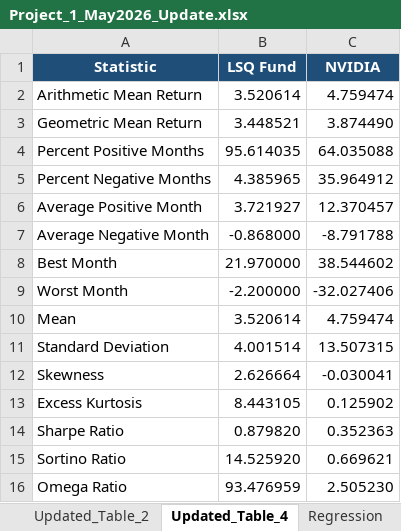
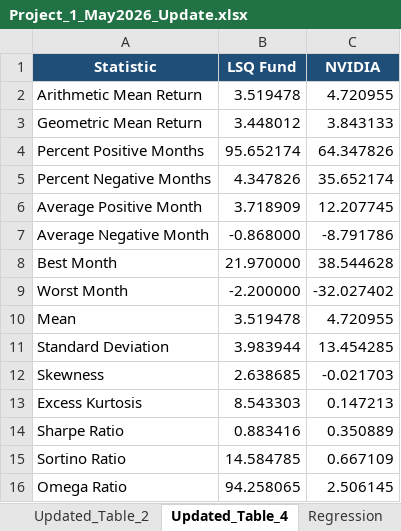
Before and after one commit to Harman6139/lsq-project1-automation, an Excel workbook: Project_1_May2026_Update.xlsx, sheet Updated_Table_4, drawn as a sheet; values as stored, in another font and other column widths than the file's, no borders; the diff names each change by its address in the sheet, - before the commit and + after, or states it on an @@ line.

```diff
--- a/Project_1_May2026_Update.xlsx (sheet Updated_Table_4)
+++ b/Project_1_May2026_Update.xlsx (sheet Updated_Table_4)
-B2 (LSQ Fund): 3.520614
+B2 (LSQ Fund): 3.519478
-C2 (NVIDIA): 4.759474
+C2 (NVIDIA): 4.720955
-B3 (LSQ Fund): 3.448521
+B3 (LSQ Fund): 3.448012
-C3 (NVIDIA): 3.874490
+C3 (NVIDIA): 3.843133
-B4 (LSQ Fund): 95.614035
+B4 (LSQ Fund): 95.652174
-C4 (NVIDIA): 64.035088
+C4 (NVIDIA): 64.347826
-B5 (LSQ Fund): 4.385965
+B5 (LSQ Fund): 4.347826
-C5 (NVIDIA): 35.964912
+C5 (NVIDIA): 35.652174
-B6 (LSQ Fund): 3.721927
+B6 (LSQ Fund): 3.718909
-C6 (NVIDIA): 12.370457
+C6 (NVIDIA): 12.207745
-C7 (NVIDIA): -8.791788
+C7 (NVIDIA): -8.791786
-C8 (NVIDIA): 38.544602
+C8 (NVIDIA): 38.544628
-C9 (NVIDIA): -32.027406
+C9 (NVIDIA): -32.027402
-B10 (LSQ Fund): 3.520614
+B10 (LSQ Fund): 3.519478
-C10 (NVIDIA): 4.759474
+C10 (NVIDIA): 4.720955
-B11 (LSQ Fund): 4.001514
+B11 (LSQ Fund): 3.983944
-C11 (NVIDIA): 13.507315
+C11 (NVIDIA): 13.454285
-B12 (LSQ Fund): 2.626664
+B12 (LSQ Fund): 2.638685
-C12 (NVIDIA): -0.030041
+C12 (NVIDIA): -0.021703
-B13 (LSQ Fund): 8.443105
+B13 (LSQ Fund): 8.543303
-C13 (NVIDIA): 0.125902
+C13 (NVIDIA): 0.147213
-B14 (LSQ Fund): 0.879820
+B14 (LSQ Fund): 0.883416
-C14 (NVIDIA): 0.352363
+C14 (NVIDIA): 0.350889
-B15 (LSQ Fund): 14.525920
+B15 (LSQ Fund): 14.584785
-C15 (NVIDIA): 0.669621
+C15 (NVIDIA): 0.667109
-B16 (LSQ Fund): 93.476959
+B16 (LSQ Fund): 94.258065
-C16 (NVIDIA): 2.505230
+C16 (NVIDIA): 2.506145
```
Also changed, not shown: sheet NVIDIA_Returns, sheet SP500TR_Returns, sheet Updated_Table_2, sheet MPPM, sheet Newey_West, sheet Serial_Correlation, 4 more sheets, isolated_excel/LSQ Returns - Current.xlsx, isolated_excel/MPPM Recalculation.xlsx, 24 other files.
